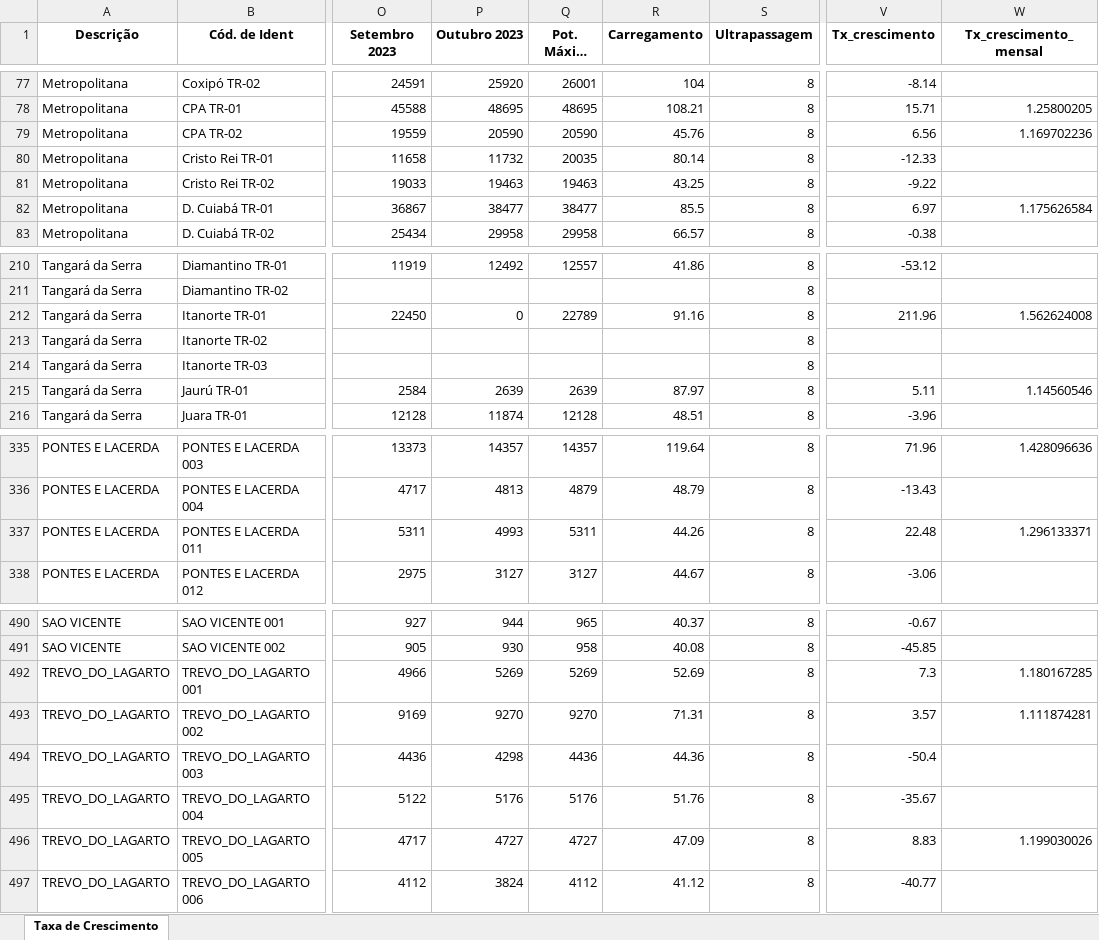
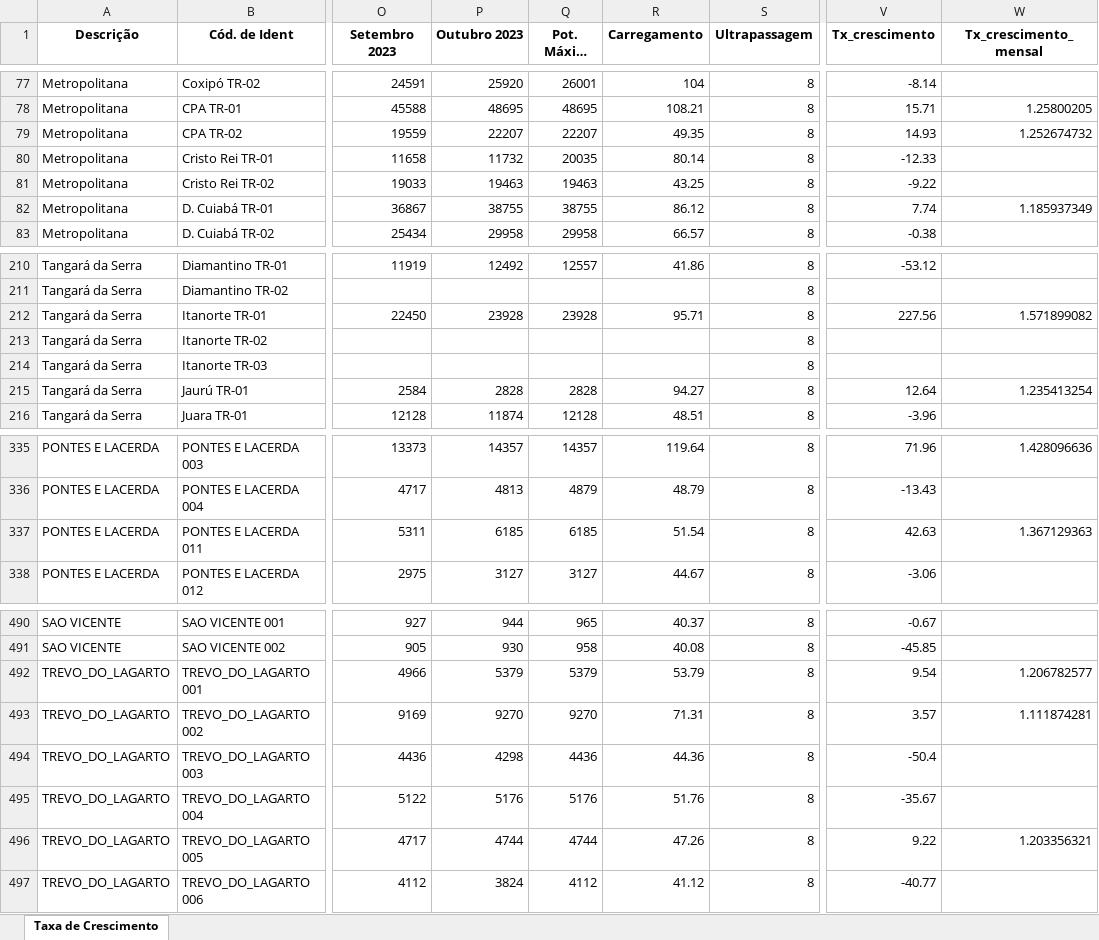
Before and after one commit to Arthuow/ASPO, an Excel workbook: Taxa de Crescimento.xlsx, sheet Taxa de Crescimento, drawn as a sheet; only a part is shown, gaps mark what is left out; long unchanged cells end in …; values as stored, in another font and other column widths than the file's, no borders; the diff covers the shown part only; the diff names each change by its address in the sheet, - before the commit and + after, or states it on an @@ line.

```diff
--- a/Taxa de Crescimento.xlsx (sheet Taxa de Crescimento)
+++ b/Taxa de Crescimento.xlsx (sheet Taxa de Crescimento)
-P79 (Outubro 2023): 20590
+P79 (Outubro 2023): 22207
-Q79 (Pot. Máxima 2023): 20590
+Q79 (Pot. Máxima 2023): 22207
-R79 (Carregamento): 45.76
+R79 (Carregamento): 49.35
-V79 (Tx_crescimento): 6.56
+V79 (Tx_crescimento): 14.93
-W79 (Tx_crescimento_mensal): 1.169702236
+W79 (Tx_crescimento_mensal): 1.252674732
-P82 (Outubro 2023): 38477
+P82 (Outubro 2023): 38755
-Q82 (Pot. Máxima 2023): 38477
+Q82 (Pot. Máxima 2023): 38755
-R82 (Carregamento): 85.5
+R82 (Carregamento): 86.12
-V82 (Tx_crescimento): 6.97
+V82 (Tx_crescimento): 7.74
-W82 (Tx_crescimento_mensal): 1.175626584
+W82 (Tx_crescimento_mensal): 1.185937349
-P212 (Outubro 2023): 0
+P212 (Outubro 2023): 23928
-Q212 (Pot. Máxima 2023): 22789
+Q212 (Pot. Máxima 2023): 23928
-R212 (Carregamento): 91.16
+R212 (Carregamento): 95.71
-V212 (Tx_crescimento): 211.96
+V212 (Tx_crescimento): 227.56
-W212 (Tx_crescimento_mensal): 1.562624008
+W212 (Tx_crescimento_mensal): 1.571899082
-P215 (Outubro 2023): 2639
+P215 (Outubro 2023): 2828
-Q215 (Pot. Máxima 2023): 2639
+Q215 (Pot. Máxima 2023): 2828
-R215 (Carregamento): 87.97
+R215 (Carregamento): 94.27
-V215 (Tx_crescimento): 5.11
+V215 (Tx_crescimento): 12.64
-W215 (Tx_crescimento_mensal): 1.14560546
+W215 (Tx_crescimento_mensal): 1.235413254
-P337 (Outubro 2023): 4993
+P337 (Outubro 2023): 6185
-Q337 (Pot. Máxima 2023): 5311
+Q337 (Pot. Máxima 2023): 6185
-R337 (Carregamento): 44.26
+R337 (Carregamento): 51.54
-V337 (Tx_crescimento): 22.48
+V337 (Tx_crescimento): 42.63
-W337 (Tx_crescimento_mensal): 1.296133371
+W337 (Tx_crescimento_mensal): 1.367129363
-P492 (Outubro 2023): 5269
+P492 (Outubro 2023): 5379
-Q492 (Pot. Máxima 2023): 5269
+Q492 (Pot. Máxima 2023): 5379
-R492 (Carregamento): 52.69
+R492 (Carregamento): 53.79
-V492 (Tx_crescimento): 7.3
+V492 (Tx_crescimento): 9.54
-W492 (Tx_crescimento_mensal): 1.180167285
+W492 (Tx_crescimento_mensal): 1.206782577
-P496 (Outubro 2023): 4727
+P496 (Outubro 2023): 4744
-Q496 (Pot. Máxima 2023): 4727
+Q496 (Pot. Máxima 2023): 4744
-R496 (Carregamento): 47.09
+R496 (Carregamento): 47.26
-V496 (Tx_crescimento): 8.83
+V496 (Tx_crescimento): 9.22
-W496 (Tx_crescimento_mensal): 1.199030026
+W496 (Tx_crescimento_mensal): 1.203356321
```
Also changed, not shown: 128 edited cells elsewhere in this sheet, Valores_maximos_P_meses.xlsx, 2 other files.
